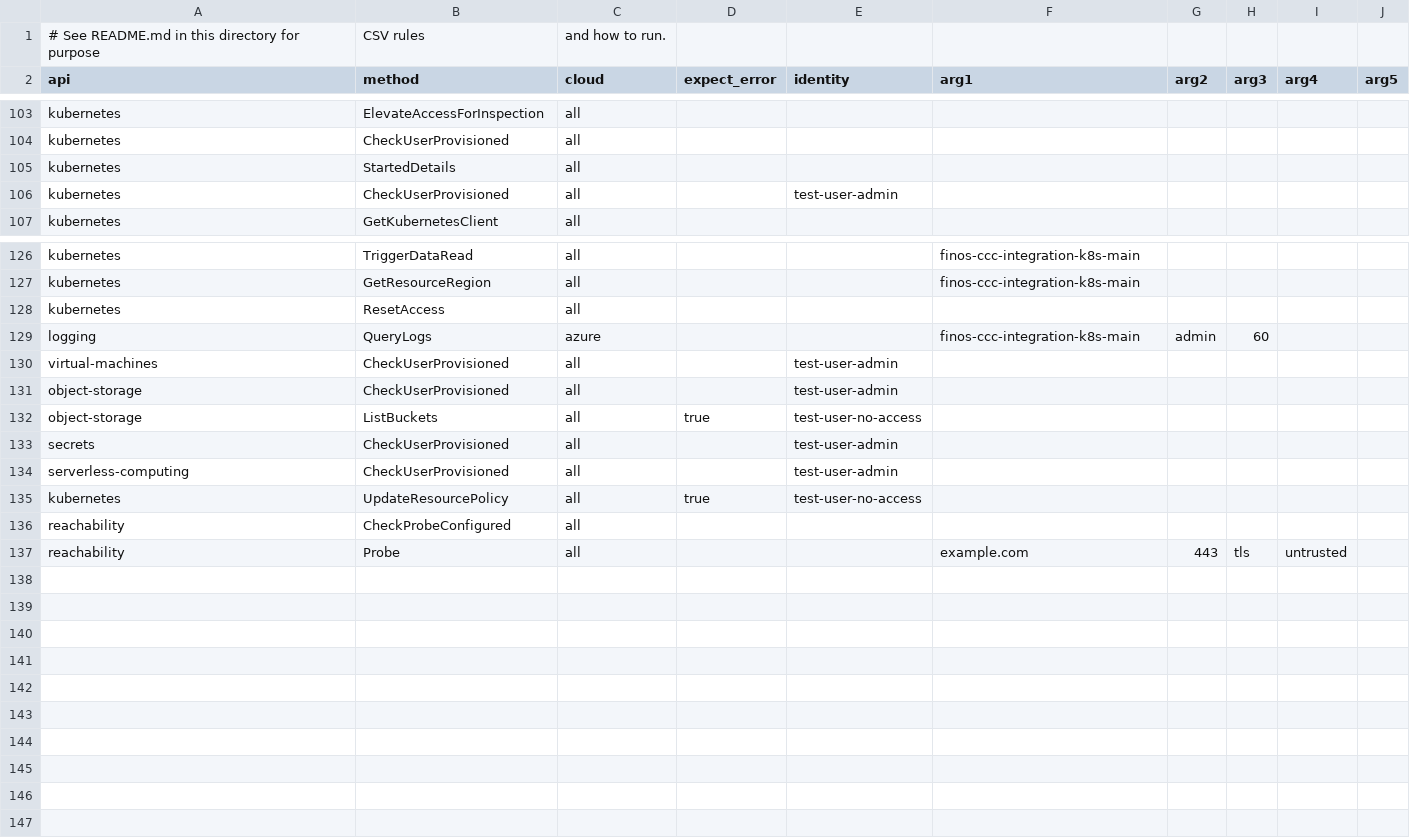
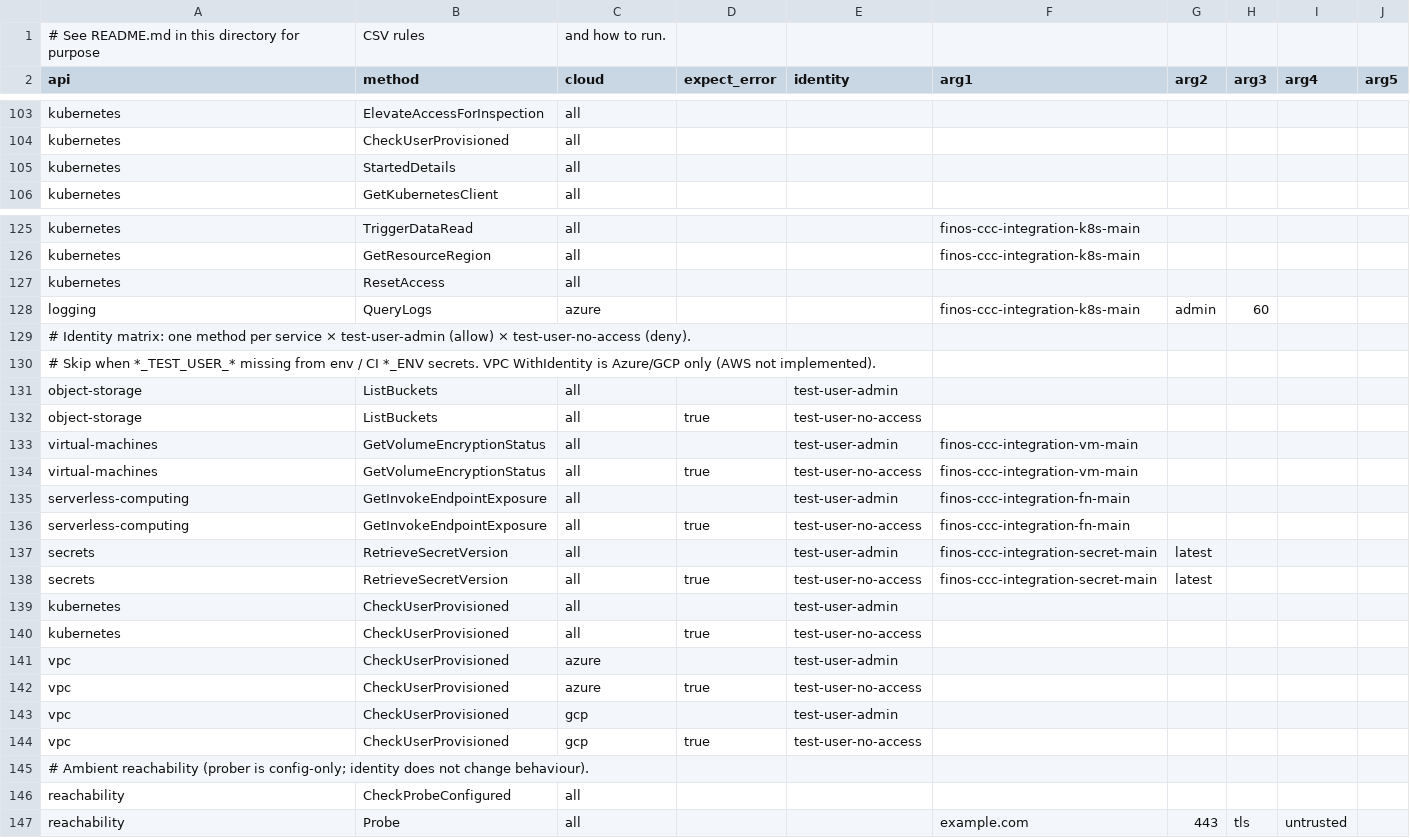
Before and after one commit to finos/common-cloud-controls, a CSV file: modules/cloud-api-test/integration_calls.csv, drawn as a sheet; only a part is shown, gaps mark what is left out.

Commit message:
tidying up identity integration testing

```diff
--- a/modules/cloud-api-test/integration_calls.csv
+++ b/modules/cloud-api-test/integration_calls.csv
@@ -105,3 +105,2 @@ kubernetes,CheckUserProvisioned,all,,,,,,,
 kubernetes,StartedDetails,all,,,,,,,
-kubernetes,CheckUserProvisioned,all,,test-user-admin,,,,,
 kubernetes,GetKubernetesClient,all,,,,,,,
@@ -129,8 +128,19 @@ kubernetes,ResetAccess,all,,,,,,,
 logging,QueryLogs,azure,,,finos-ccc-integration-k8s-main,admin,60,,
-virtual-machines,CheckUserProvisioned,all,,test-user-admin,,,,,
-object-storage,CheckUserProvisioned,all,,test-user-admin,,,,,
+# Identity matrix: one method per service × test-user-admin (allow) × test-user-no-access (deny).
+# Skip when *_TEST_USER_* missing from env / CI *_ENV secrets. VPC WithIdentity is Azure/GCP only (AWS not implemented).
+object-storage,ListBuckets,all,,test-user-admin,,,,,
 object-storage,ListBuckets,all,true,test-user-no-access,,,,,
-secrets,CheckUserProvisioned,all,,test-user-admin,,,,,
-serverless-computing,CheckUserProvisioned,all,,test-user-admin,,,,,
-kubernetes,UpdateResourcePolicy,all,true,test-user-no-access,,,,,
+virtual-machines,GetVolumeEncryptionStatus,all,,test-user-admin,finos-ccc-integration-vm-main,,,,
+virtual-machines,GetVolumeEncryptionStatus,all,true,test-user-no-access,finos-ccc-integration-vm-main,,,,
+serverless-computing,GetInvokeEndpointExposure,all,,test-user-admin,finos-ccc-integration-fn-main,,,,
+serverless-computing,GetInvokeEndpointExposure,all,true,test-user-no-access,finos-ccc-integration-fn-main,,,,
+secrets,RetrieveSecretVersion,all,,test-user-admin,finos-ccc-integration-secret-main,latest,,,
+secrets,RetrieveSecretVersion,all,true,test-user-no-access,finos-ccc-integration-secret-main,latest,,,
+kubernetes,CheckUserProvisioned,all,,test-user-admin,,,,,
+kubernetes,CheckUserProvisioned,all,true,test-user-no-access,,,,,
+vpc,CheckUserProvisioned,azure,,test-user-admin,,,,,
+vpc,CheckUserProvisioned,azure,true,test-user-no-access,,,,,
+vpc,CheckUserProvisioned,gcp,,test-user-admin,,,,,
+vpc,CheckUserProvisioned,gcp,true,test-user-no-access,,,,,
+# Ambient reachability (prober is config-only; identity does not change behaviour).
 reachability,CheckProbeConfigured,all,,,,,,,
```
Also changed, not shown: 11 other files.
